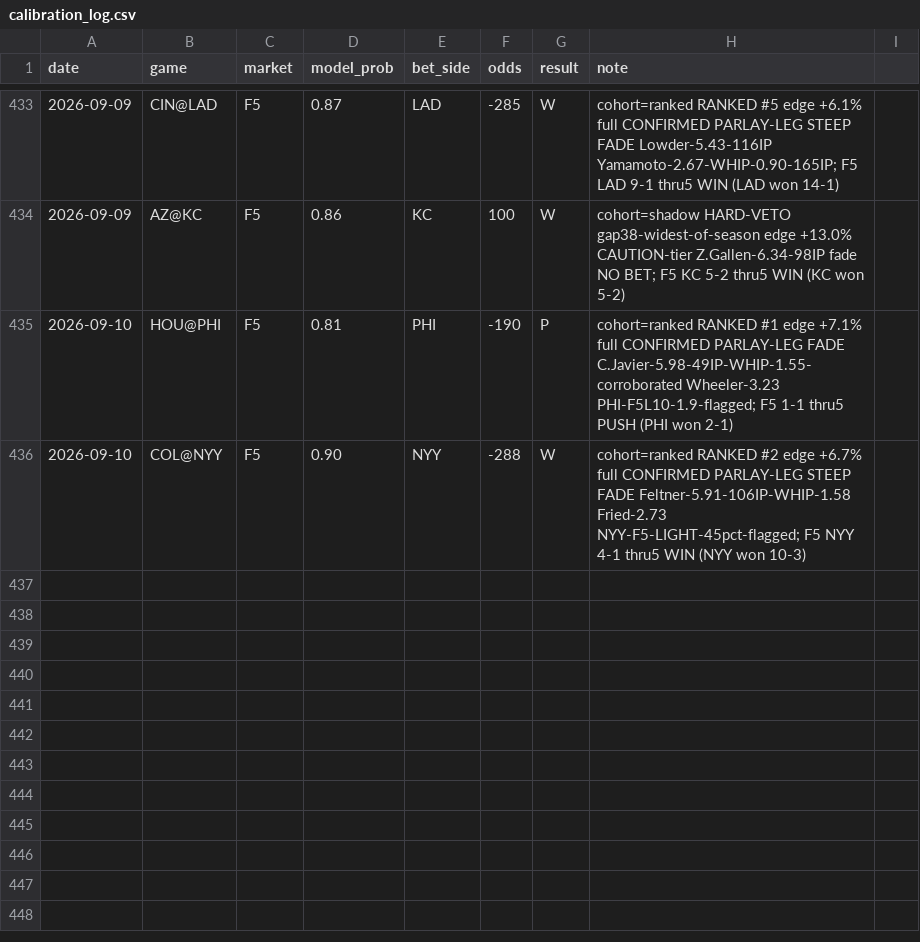
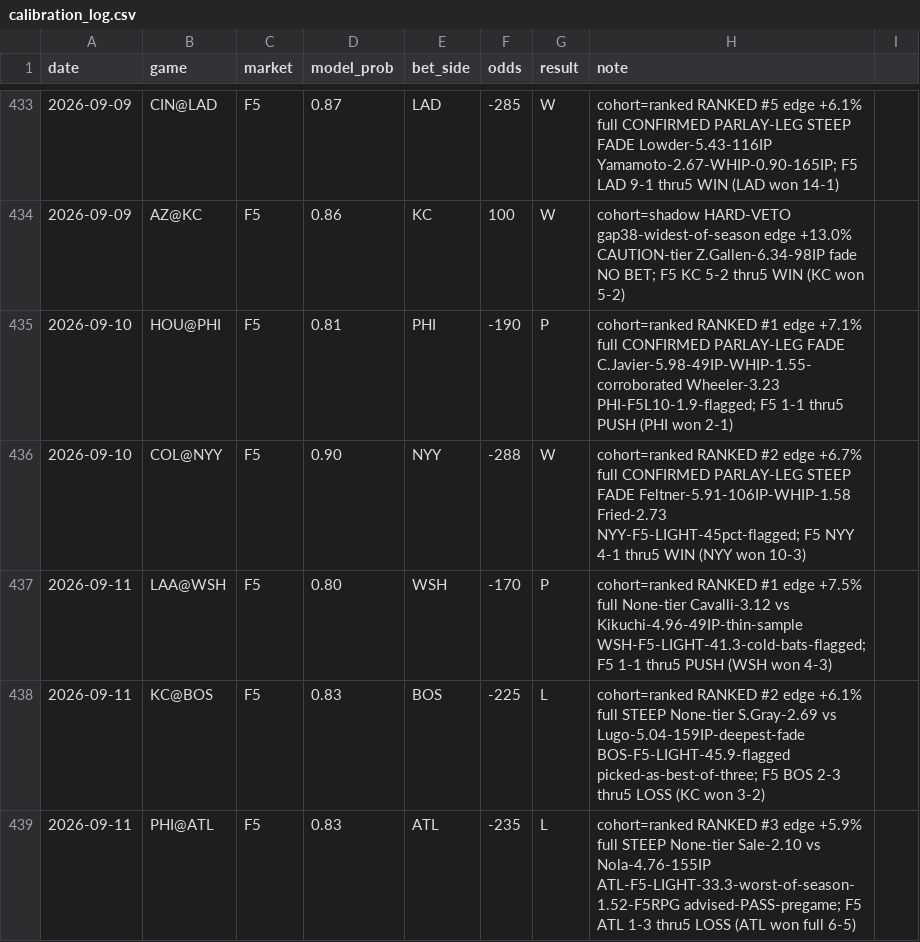
Before and after one commit to locodelamatacoco/sports-app1.1, a CSV file: mlb-f5/calibration_log.csv, drawn as a sheet; only a part is shown, gaps mark what is left out; the diff names each change by its address in the sheet, - before the commit and + after, or states it on an @@ line.

```diff
--- a/mlb-f5/calibration_log.csv
+++ b/mlb-f5/calibration_log.csv
+row 437: 2026-09-11 | LAA@WSH | F5 | 0.80 | WSH | -170 | P | cohort=ranked RANKED #1 edge +7.5% full None-tier Cavalli-3.12 vs Kikuchi-4.96-49IP-thin-sample WSH-F5-LIGHT-41.3-cold-bats-flagged; F5 1-1 thru5 PUSH (WSH won 4-3)
+row 438: 2026-09-11 | KC@BOS | F5 | 0.83 | BOS | -225 | L | cohort=ranked RANKED #2 edge +6.1% full STEEP None-tier S.Gray-2.69 vs Lugo-5.04-159IP-deepest-fade BOS-F5-LIGHT-45.9-flagged picked-as-best-of-three; F5 BOS 2-3 thru5 LOSS (KC won 3-2)
+row 439: 2026-09-11 | PHI@ATL | F5 | 0.83 | ATL | -235 | L | cohort=ranked RANKED #3 edge +5.9% full STEEP None-tier Sale-2.10 vs Nola-4.76-155IP ATL-F5-LIGHT-33.3-worst-of-season-1.52-F5RPG advised-PASS-pregame; F5 ATL 1-3 thru5 LOSS (ATL won full 6-5)
```
Also changed, not shown: 1 other file.
